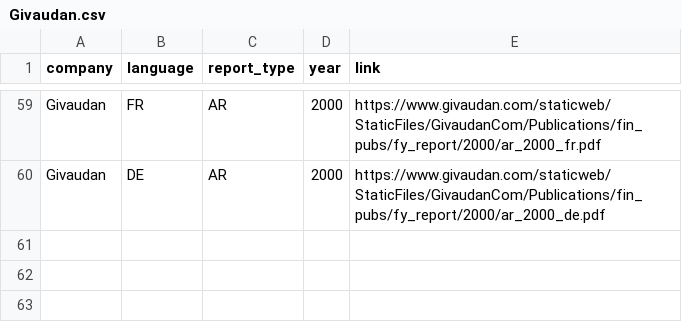
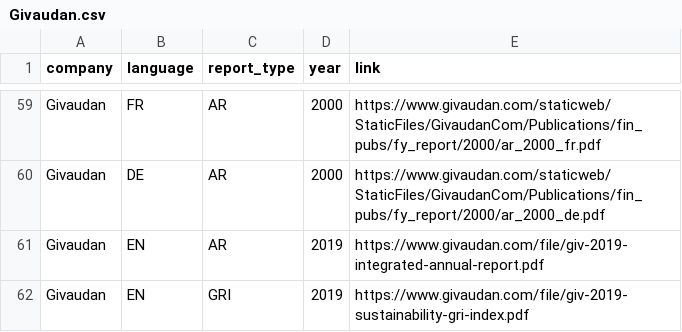
Before and after one commit to Niederb/annual_report_database, a CSV file: Sources/Givaudan.csv, drawn as a sheet; only a part is shown, gaps mark what is left out; the diff names each change by its address in the sheet, - before the commit and + after, or states it on an @@ line.

```diff
--- a/Sources/Givaudan.csv
+++ b/Sources/Givaudan.csv
+row 61: Givaudan | EN | AR | 2019 | https://www.givaudan.com/file/giv-2019-integrated-annual-report.pdf
+row 62: Givaudan | EN | GRI | 2019 | https://www.givaudan.com/file/giv-2019-sustainability-gri-index.pdf
```
Also changed, not shown: Sources/Julius Bär.csv, Sources/Kuehne + Nagel.csv, 4 other files.
